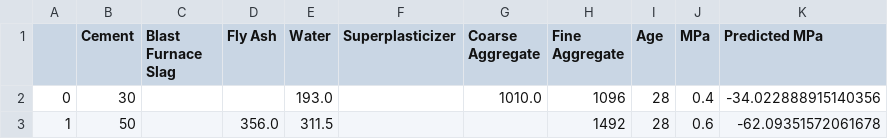
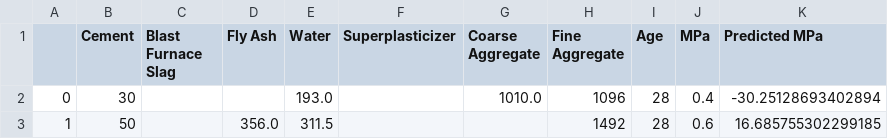
Before and after one commit to mrehberg-mines/bti-ph-2, a CSV file: cement/output-data.csv, drawn as a sheet.

```diff
--- a/cement/output-data.csv
+++ b/cement/output-data.csv
@@ -1,3 +1,3 @@
 ,Cement,Blast Furnace Slag,Fly Ash,Water,Superplasticizer,Coarse Aggregate,Fine Aggregate,Age,MPa,Predicted MPa
-0,30,,,193.0,,1010.0,1096,28,0.4,-34.022888915140356
-1,50,,356.0,311.5,,,1492,28,0.6,-62.09351572061678
+0,30,,,193.0,,1010.0,1096,28,0.4,-30.25128693402894
+1,50,,356.0,311.5,,,1492,28,0.6,16.685755302299185
```
Also changed, not shown: cement/output-data-new.csv, 1 other file.
